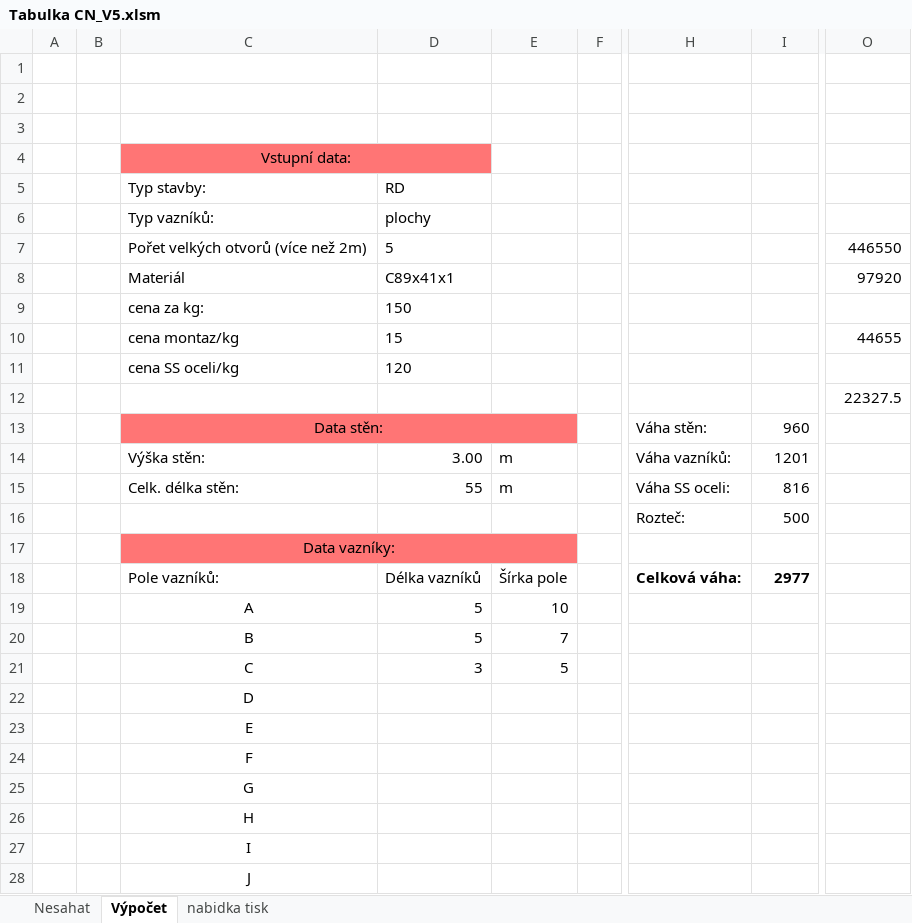
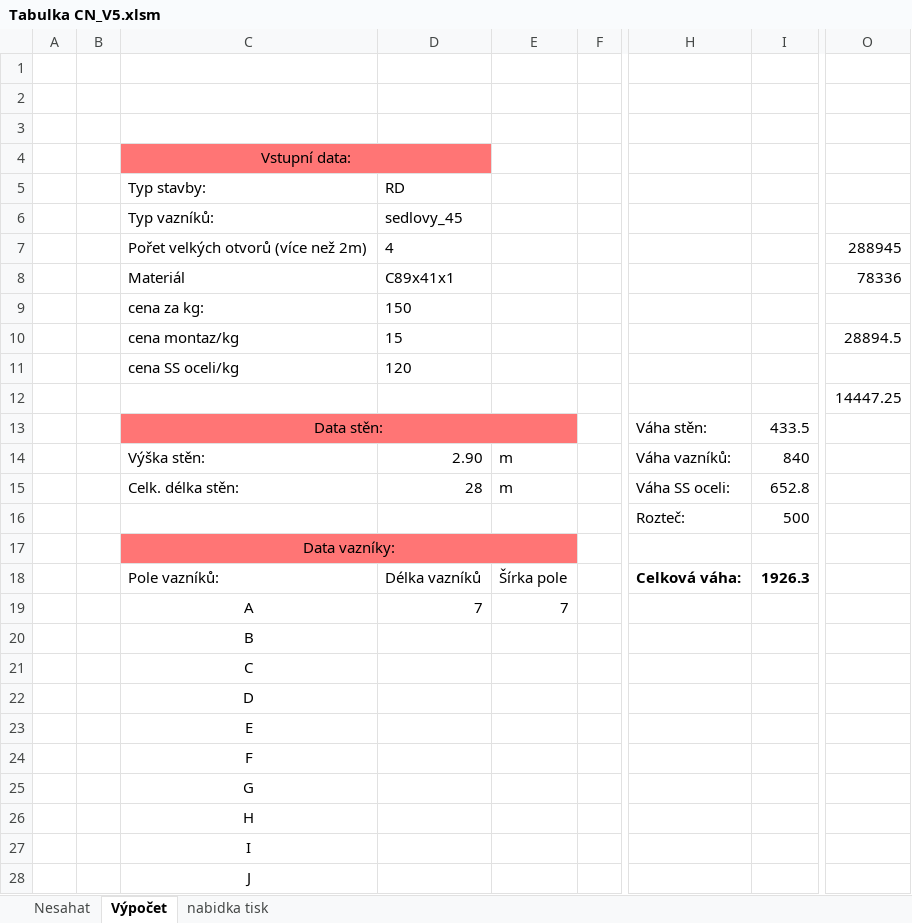
Before and after one commit to dledvinka/OcelisConfigurator, an Excel workbook: docs/Tabulka CN_V5.xlsm, sheet Výpočet, drawn as a sheet; only a part is shown, gaps mark what is left out; values as stored, in another font and other column widths than the file's, no borders; charts and pictures not drawn; the diff names each change by its address in the sheet, - before the commit and + after, or states it on an @@ line.

```diff
--- a/docs/Tabulka CN_V5.xlsm (sheet Výpočet)
+++ b/docs/Tabulka CN_V5.xlsm (sheet Výpočet)
-D6: plochy
+D6: sedlovy_45
-D7 (sedlovy_45): 5
+D7 (sedlovy_45): 4
-O7: 446550
+O7: 288945
-O8: 97920
+O8: 78336
-O10: 44655
+O10: 28894.5
-O12: 22327.5
+O12: 14447.25
-I13: 960
+I13: 433.5
-D14 (sedlovy_45): 3.00
+D14 (sedlovy_45): 2.90
-I14: 1201
+I14: 840
-D15 (sedlovy_45): 55
+D15 (sedlovy_45): 28
-I15: 816
+I15: 652.8
-I18: 2977
+I18: 1926.3
-D19 (sedlovy_45): 5
+D19 (sedlovy_45): 7
-E19: 10
+E19: 7
-D20 (sedlovy_45): 5
+D20 (sedlovy_45): (empty)
-E20: 7
+E20: (empty)
-D21 (sedlovy_45): 3
+D21 (sedlovy_45): (empty)
-E21: 5
+E21: (empty)
```
Also changed, not shown: sheet Nesahat, sheet nabidka tisk, 5 other files.
